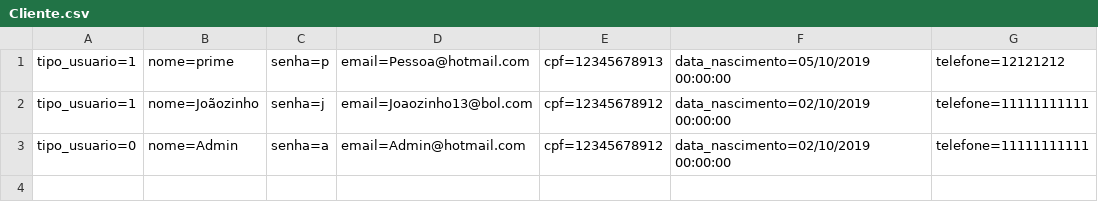
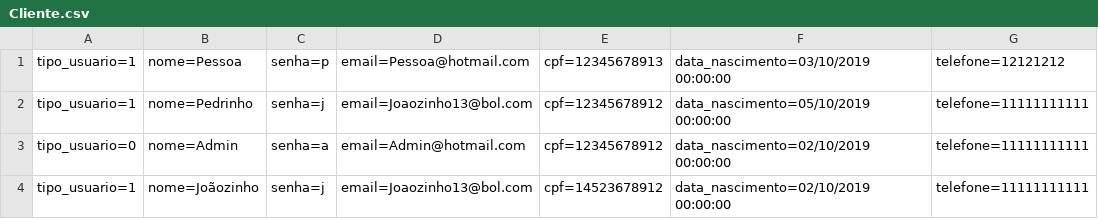
Before and after one commit to M-Fontenele/Exercicios-Sprint-3, a CSV file: RoleTop/Database/Cliente.csv, drawn as a sheet.

```diff
--- a/RoleTop/Database/Cliente.csv
+++ b/RoleTop/Database/Cliente.csv
@@ -1,3 +1,4 @@
-tipo_usuario=1;nome=prime;senha=p;email=Pessoa@hotmail.com;cpf=12345678913;data_nascimento=05/10/2019 00:00:00;telefone=12121212
-tipo_usuario=1;nome=Joãozinho;senha=j;email=Joaozinho13@bol.com;cpf=12345678912;data_nascimento=02/10/2019 00:00:00;telefone=11111111111
+tipo_usuario=1;nome=Pessoa;senha=p;email=Pessoa@hotmail.com;cpf=12345678913;data_nascimento=03/10/2019 00:00:00;telefone=12121212
+tipo_usuario=1;nome=Pedrinho;senha=j;email=Joaozinho13@bol.com;cpf=12345678912;data_nascimento=05/10/2019 00:00:00;telefone=11111111111
 tipo_usuario=0;nome=Admin;senha=a;email=Admin@hotmail.com;cpf=12345678912;data_nascimento=02/10/2019 00:00:00;telefone=11111111111
+tipo_usuario=1;nome=Joãozinho;senha=j;email=Joaozinho13@bol.com;cpf=14523678912;data_nascimento=02/10/2019 00:00:00;telefone=11111111111
```
Also changed, not shown: RoleTop/Database/Agendar.csv, 18 other files.
